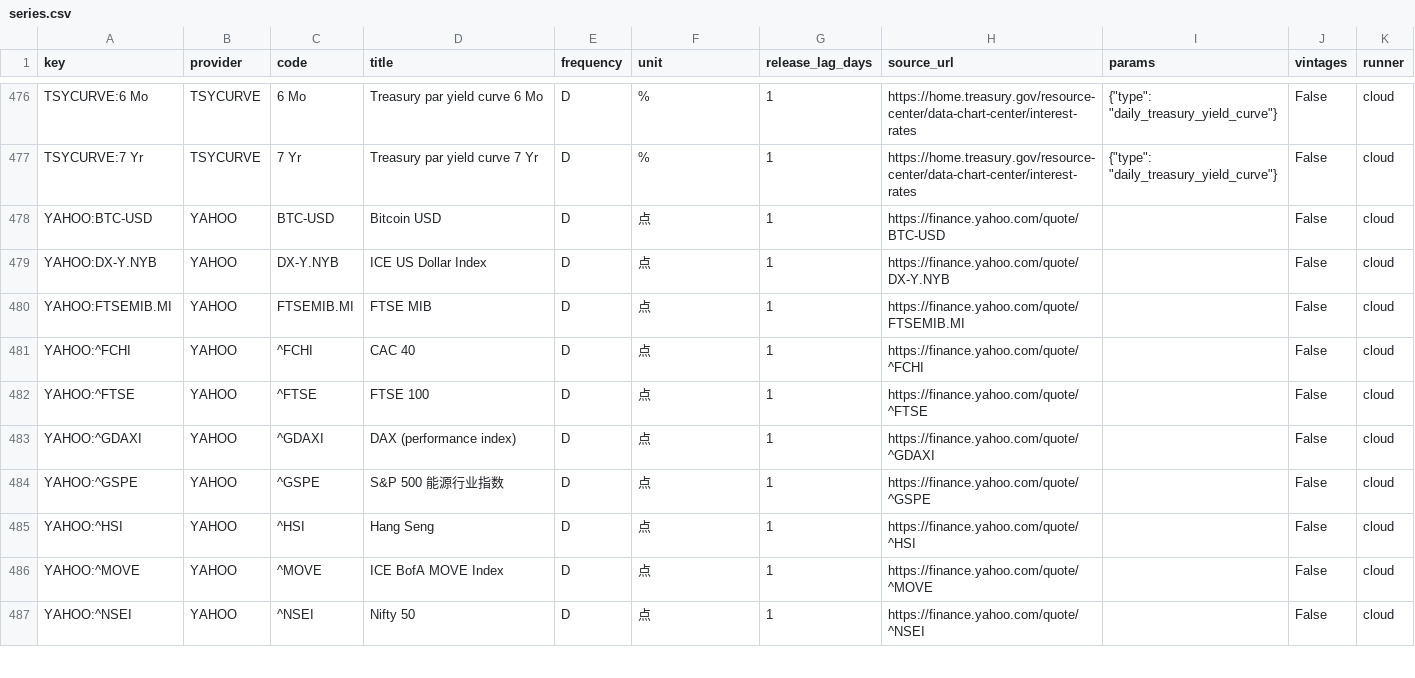
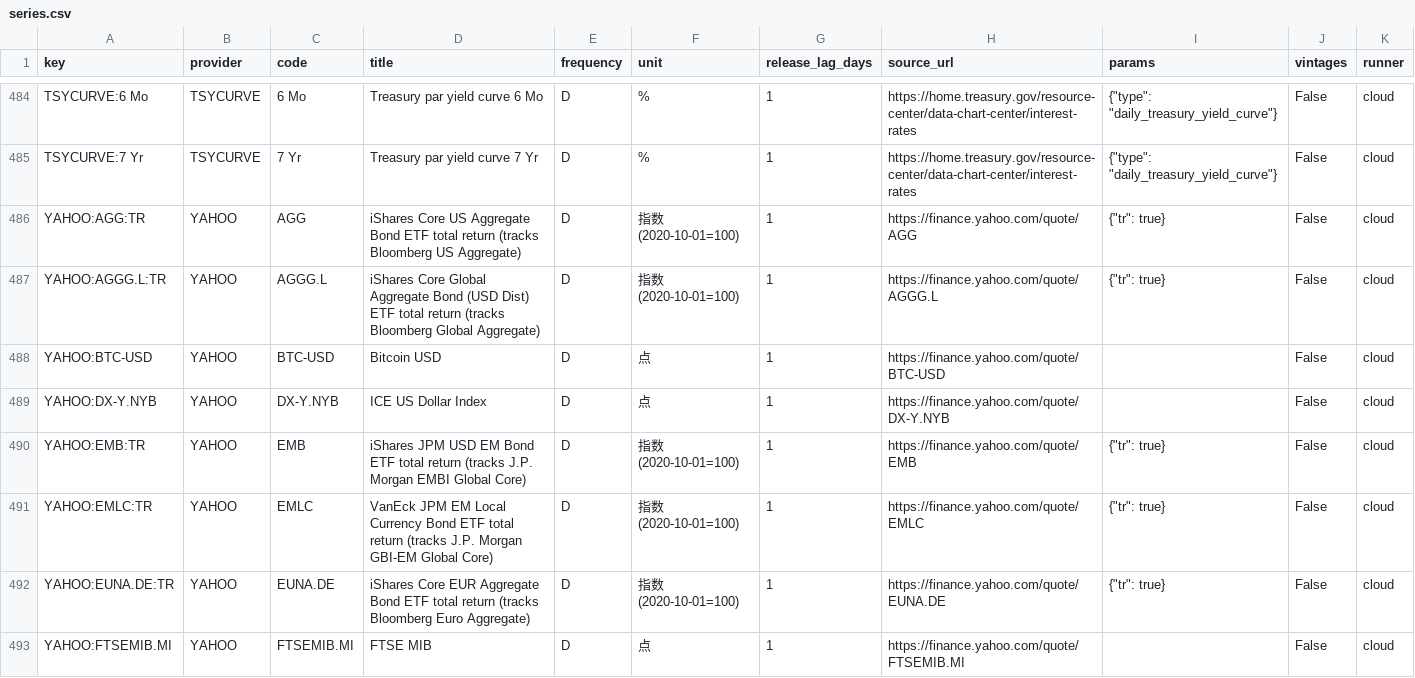
Before and after one commit to ziyaowei1217-ctrl/Market-Data, a CSV file: pipeline/warehouse/catalog/series.csv, drawn as a sheet; only a part is shown, gaps mark what is left out; the shorter side is filled out with more unchanged rows; the diff covers the shown part only.

```diff
--- a/pipeline/warehouse/catalog/series.csv
+++ b/pipeline/warehouse/catalog/series.csv
@@ -477,4 +485,9 @@ TSYCURVE:6 Mo,TSYCURVE,6 Mo,Treasury par yield curve 6 Mo,D,%,1,https://home.tre
 TSYCURVE:7 Yr,TSYCURVE,7 Yr,Treasury par yield curve 7 Yr,D,%,1,https://home.treasury.gov/resource-center/data-chart-center/interest-rates,"{""type"": ""daily_treasury_yield_curve""}",False,cloud
+YAHOO:AGG:TR,YAHOO,AGG,iShares Core US Aggregate Bond ETF total return (tracks Bloomberg US Aggregate),D,指数(2020-10-01=100),1,https://finance.yahoo.com/quote/AGG,"{""tr"": true}",False,cloud
+YAHOO:AGGG.L:TR,YAHOO,AGGG.L,iShares Core Global Aggregate Bond (USD Dist) ETF total return (tracks Bloomberg Global Aggregate),D,指数(2020-10-01=100),1,https://finance.yahoo.com/quote/AGGG.L,"{""tr"": true}",False,cloud
 YAHOO:BTC-USD,YAHOO,BTC-USD,Bitcoin USD,D,点,1,https://finance.yahoo.com/quote/BTC-USD,,False,cloud
 YAHOO:DX-Y.NYB,YAHOO,DX-Y.NYB,ICE US Dollar Index,D,点,1,https://finance.yahoo.com/quote/DX-Y.NYB,,False,cloud
+YAHOO:EMB:TR,YAHOO,EMB,iShares JPM USD EM Bond ETF total return (tracks J.P. Morgan EMBI Global Core),D,指数(2020-10-01=100),1,https://finance.yahoo.com/quote/EMB,"{""tr"": true}",False,cloud
+YAHOO:EMLC:TR,YAHOO,EMLC,VanEck JPM EM Local Currency Bond ETF total return (tracks J.P. Morgan GBI-EM Global Core),D,指数(2020-10-01=100),1,https://finance.yahoo.com/quote/EMLC,"{""tr"": true}",False,cloud
+YAHOO:EUNA.DE:TR,YAHOO,EUNA.DE,iShares Core EUR Aggregate Bond ETF total return (tracks Bloomberg Euro Aggregate),D,指数(2020-10-01=100),1,https://finance.yahoo.com/quote/EUNA.DE,"{""tr"": true}",False,cloud
 YAHOO:FTSEMIB.MI,YAHOO,FTSEMIB.MI,FTSE MIB,D,点,1,https://finance.yahoo.com/quote/FTSEMIB.MI,,False,cloud
```
Also changed, not shown: 13 added rows and 4 edited cells elsewhere in this file, pipeline/warehouse/catalog/mapping.csv, 8 other files.
